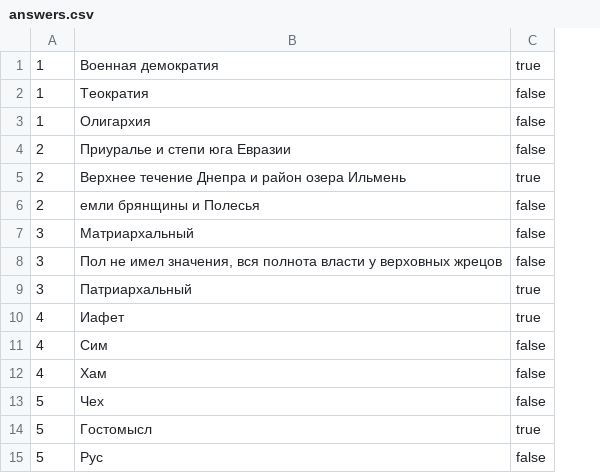
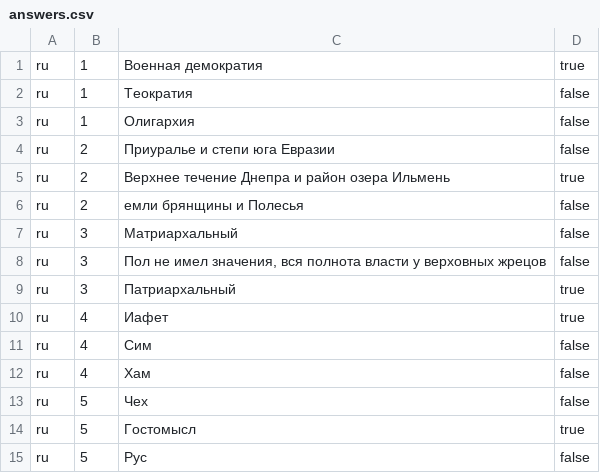
Before and after one commit to michmur42/HomeworkSpringFramework20190220, a CSV file: homework20190220/src/main/resources/answers.csv, drawn as a sheet; the diff names each change by its address in the sheet, - before the commit and + after, or states it on an @@ line.

```diff
--- a/homework20190220/src/main/resources/answers.csv
+++ b/homework20190220/src/main/resources/answers.csv
+column A, rows 1-15: all ru
```
Also changed, not shown: homework20190220/src/main/resources/questions.csv, 11 other files.
